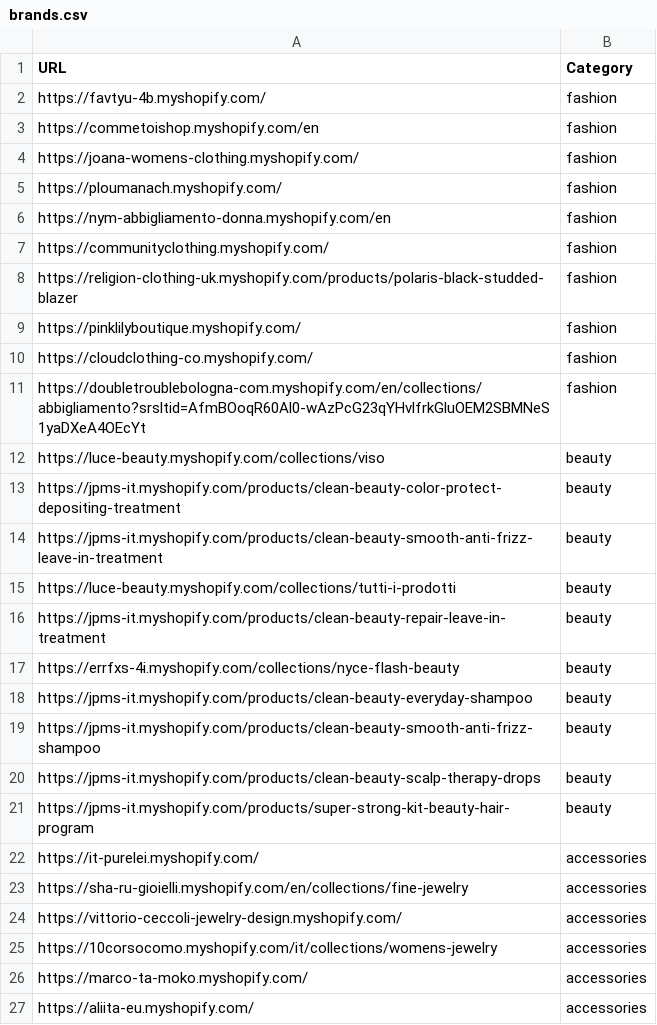
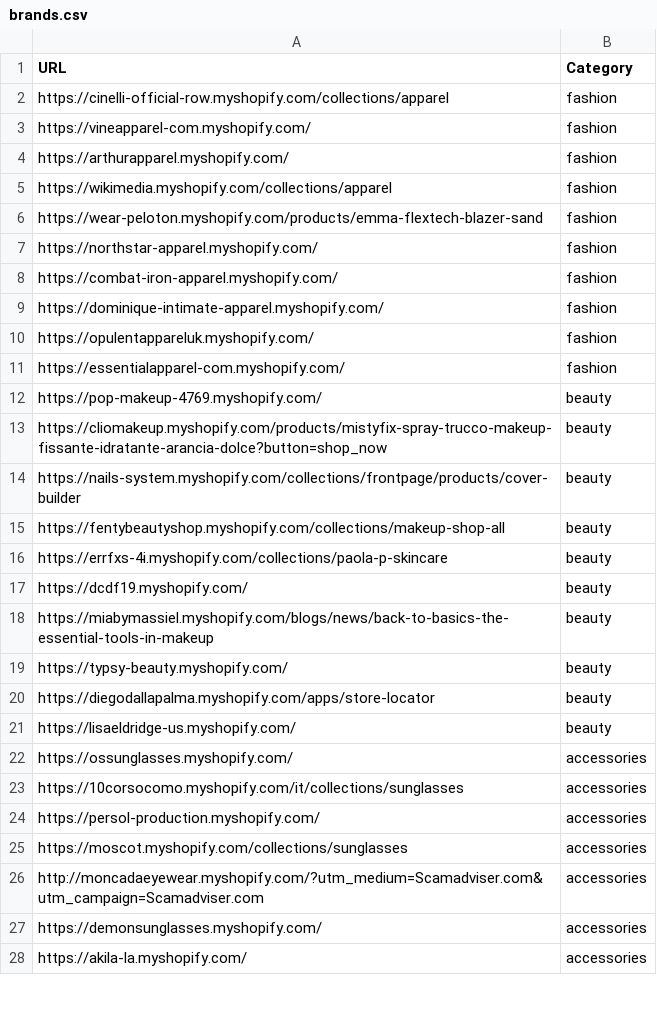
Before and after one commit to LOOKALIKE-AI/Leads, a CSV file: brands.csv, drawn as a sheet; only a part is shown; the diff covers the shown part only.

```diff
--- a/brands.csv
+++ b/brands.csv
@@ -1,27 +1,28 @@
 URL,Category
-https://favtyu-4b.myshopify.com/,fashion
-https://commetoishop.myshopify.com/en,fashion
-https://joana-womens-clothing.myshopify.com/,fashion
-https://ploumanach.myshopify.com/,fashion
-https://nym-abbigliamento-donna.myshopify.com/en,fashion
-https://communityclothing.myshopify.com/,fashion
-https://religion-clothing-uk.myshopify.com/products/polaris-black-studded-blazer,fashion
-https://pinklilyboutique.myshopify.com/,fashion
-https://cloudclothing-co.myshopify.com/,fashion
-https://doubletroublebologna-com.myshopify.com/en/collections/abbigliamento?srsltid=AfmBOoqR60Al0-wAzPcG23qYHvlfrkGluOEM2SBMNeS1yaDXeA4OEcYt,fashion
-https://luce-beauty.myshopify.com/collections/viso,beauty
-https://jpms-it.myshopify.com/products/clean-beauty-color-protect-depositing-treatment,beauty
-https://jpms-it.myshopify.com/products/clean-beauty-smooth-anti-frizz-leave-in-treatment,beauty
-https://luce-beauty.myshopify.com/collections/tutti-i-prodotti,beauty
-https://jpms-it.myshopify.com/products/clean-beauty-repair-leave-in-treatment,beauty
-https://errfxs-4i.myshopify.com/collections/nyce-flash-beauty,beauty
-https://jpms-it.myshopify.com/products/clean-beauty-everyday-shampoo,beauty
-https://jpms-it.myshopify.com/products/clean-beauty-smooth-anti-frizz-shampoo,beauty
-https://jpms-it.myshopify.com/products/clean-beauty-scalp-therapy-drops,beauty
-https://jpms-it.myshopify.com/products/super-strong-kit-beauty-hair-program,beauty
-https://it-purelei.myshopify.com/,accessories
-https://sha-ru-gioielli.myshopify.com/en/collections/fine-jewelry,accessories
-https://vittorio-ceccoli-jewelry-design.myshopify.com/,accessories
-https://10corsocomo.myshopify.com/it/collections/womens-jewelry,accessories
-https://marco-ta-moko.myshopify.com/,accessories
-https://aliita-eu.myshopify.com/,accessories
+https://cinelli-official-row.myshopify.com/collections/apparel,fashion
+https://vineapparel-com.myshopify.com/,fashion
+https://arthurapparel.myshopify.com/,fashion
+https://wikimedia.myshopify.com/collections/apparel,fashion
+https://wear-peloton.myshopify.com/products/emma-flextech-blazer-sand,fashion
+https://northstar-apparel.myshopify.com/,fashion
+https://combat-iron-apparel.myshopify.com/,fashion
+https://dominique-intimate-apparel.myshopify.com/,fashion
+https://opulentappareluk.myshopify.com/,fashion
+https://essentialapparel-com.myshopify.com/,fashion
+https://pop-makeup-4769.myshopify.com/,beauty
+https://cliomakeup.myshopify.com/products/mistyfix-spray-trucco-makeup-fissante-idratante-arancia-dolce?button=shop_now,beauty
+https://nails-system.myshopify.com/collections/frontpage/products/cover-builder,beauty
+https://fentybeautyshop.myshopify.com/collections/makeup-shop-all,beauty
+https://errfxs-4i.myshopify.com/collections/paola-p-skincare,beauty
+https://dcdf19.myshopify.com/,beauty
+https://miabymassiel.myshopify.com/blogs/news/back-to-basics-the-essential-tools-in-makeup,beauty
+https://typsy-beauty.myshopify.com/,beauty
+https://diegodallapalma.myshopify.com/apps/store-locator,beauty
+https://lisaeldridge-us.myshopify.com/,beauty
+https://ossunglasses.myshopify.com/,accessories
+https://10corsocomo.myshopify.com/it/collections/sunglasses,accessories
+https://persol-production.myshopify.com/,accessories
+https://moscot.myshopify.com/collections/sunglasses,accessories
+http://moncadaeyewear.myshopify.com/?utm_medium=Scamadviser.com&utm_campaign=Scamadviser.com,accessories
+https://demonsunglasses.myshopify.com/,accessories
+https://akila-la.myshopify.com/,accessories
```
Also changed, not shown: 1 removed row and 13 edited cells elsewhere in this file, leads.csv.
